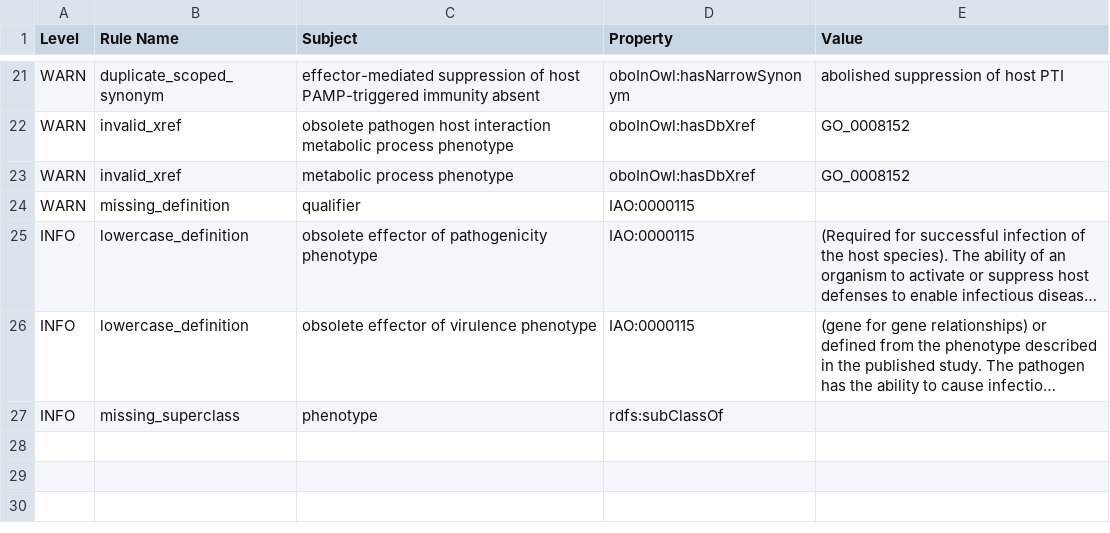
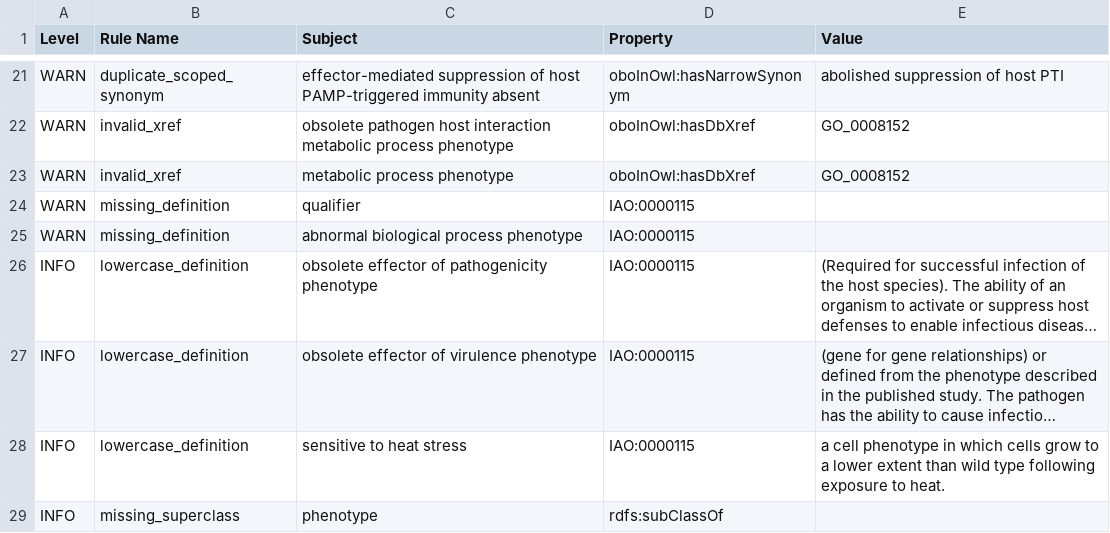
Before and after one commit to PHI-base/phipo, a TSV file: src/ontology/reports/phipo-edit.owl-obo-report.tsv, drawn as a sheet; only a part is shown, gaps mark what is left out; long unchanged cells end in …; the diff names each change by its address in the sheet, - before the commit and + after, or states it on an @@ line.

```diff
--- a/src/ontology/reports/phipo-edit.owl-obo-report.tsv
+++ b/src/ontology/reports/phipo-edit.owl-obo-report.tsv
+row 25: WARN | missing_definition | abnormal biological process phenotype | IAO:0000115
+row 28: INFO | lowercase_definition | sensitive to heat stress | IAO:0000115 | a cell phenotype in which cells grow to a lower extent than wild type following exposure to heat.
```
Also changed, not shown: src/ontology/reports/obsoletes.tsv, 29 other files.
